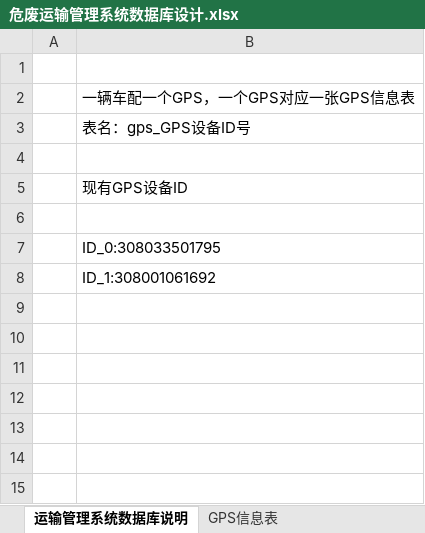
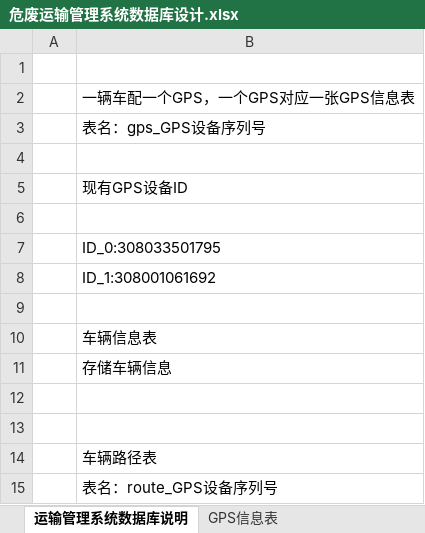
Before and after one commit to zhaohuizhang/DWMS, an Excel workbook: document/数据库设计/危废运输管理系统数据库设计.xlsx, sheet 运输管理系统数据库说明, drawn as a sheet; values as stored, in another font and other column widths than the file's, no borders; the diff names each change by its address in the sheet, - before the commit and + after, or states it on an @@ line.

```diff
--- a/document/数据库设计/危废运输管理系统数据库设计.xlsx (sheet 运输管理系统数据库说明)
+++ b/document/数据库设计/危废运输管理系统数据库设计.xlsx (sheet 运输管理系统数据库说明)
-B3: 表名：gps_GPS设备ID号
+B3: 表名：gps_GPS设备序列号
+row 9: (empty)
+row 10:  | 车辆信息表
+row 11:  | 存储车辆信息
+row 12: (empty)
+row 13: (empty)
+row 14:  | 车辆路径表
+row 15:  | 表名：route_GPS设备序列号
```
Also changed, not shown: other sheet tabs, document/数据库设计/危废仓储管理系统数据库设计.xlsx, 1 other file.
